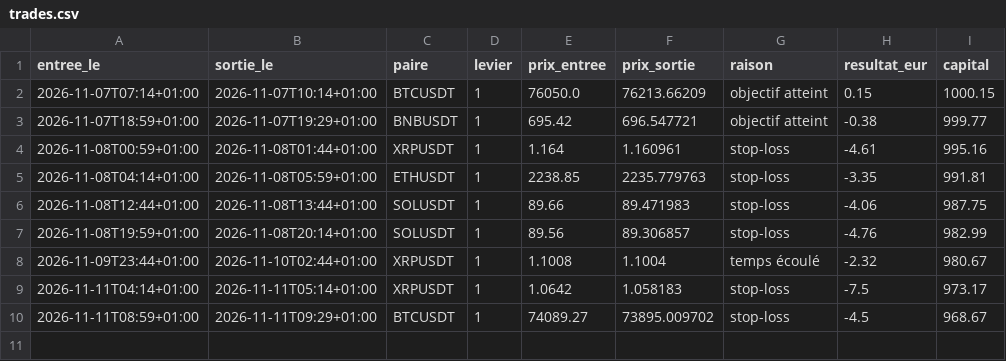
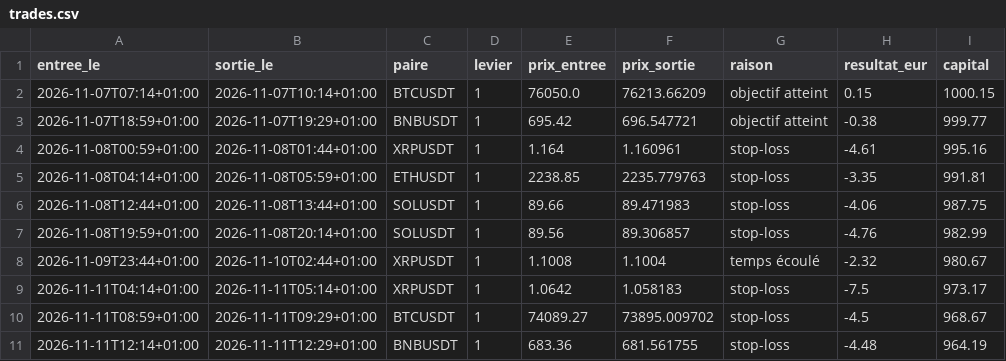
Before and after one commit to sandiemazer-cmd/simulation-trading-plus-plus, a CSV file: trades.csv, drawn as a sheet.

```diff
--- a/trades.csv
+++ b/trades.csv
@@ -10 +10,2 @@ entree_le,sortie_le,paire,levier,prix_entree,prix_sortie,raison,resultat_eur,cap
 2026-11-11T08:59+01:00,2026-11-11T09:29+01:00,BTCUSDT,1,74089.27,73895.009702,stop-loss,-4.5,968.67
+2026-11-11T12:14+01:00,2026-11-11T12:29+01:00,BNBUSDT,1,683.36,681.561755,stop-loss,-4.48,964.19
```
Also changed, not shown: 1 other file.
